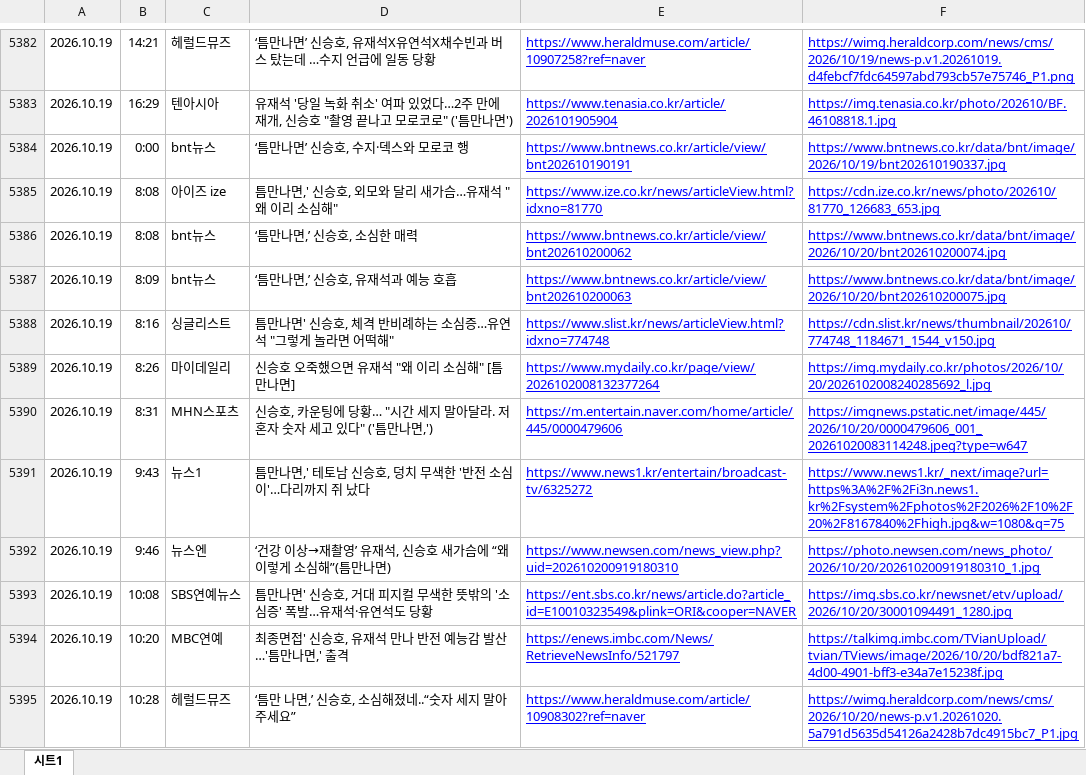
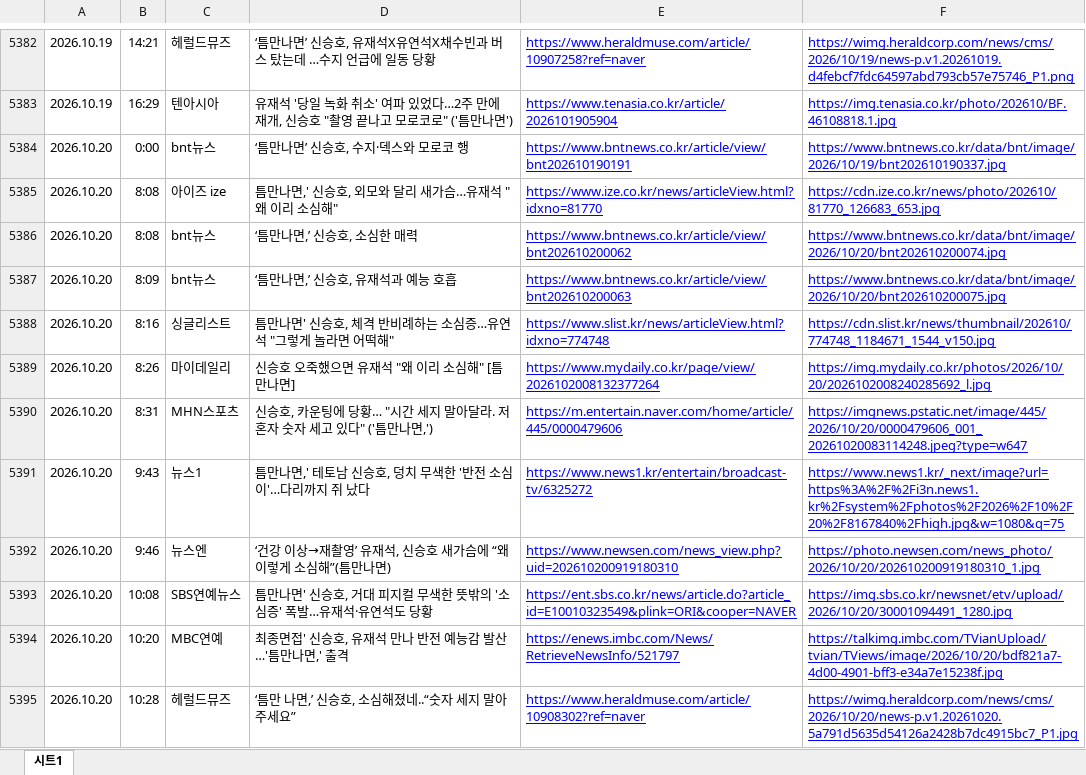
Before and after one commit to shinsholabs/ordinarydayswithshinsh, an Excel workbook: data/named.xlsx, sheet 시트1, drawn as a sheet; only a part is shown, gaps mark what is left out; values as stored, in another font and other column widths than the file's, no borders; charts and pictures not drawn; the diff names each change by its address in the sheet, - before the commit and + after, or states it on an @@ line.

```diff
--- a/data/named.xlsx (sheet 시트1)
+++ b/data/named.xlsx (sheet 시트1)
-A5384:A5395: 2026.10.19
+A5384:A5395: 2026.10.20
```
Also changed, not shown: 1 other file.
